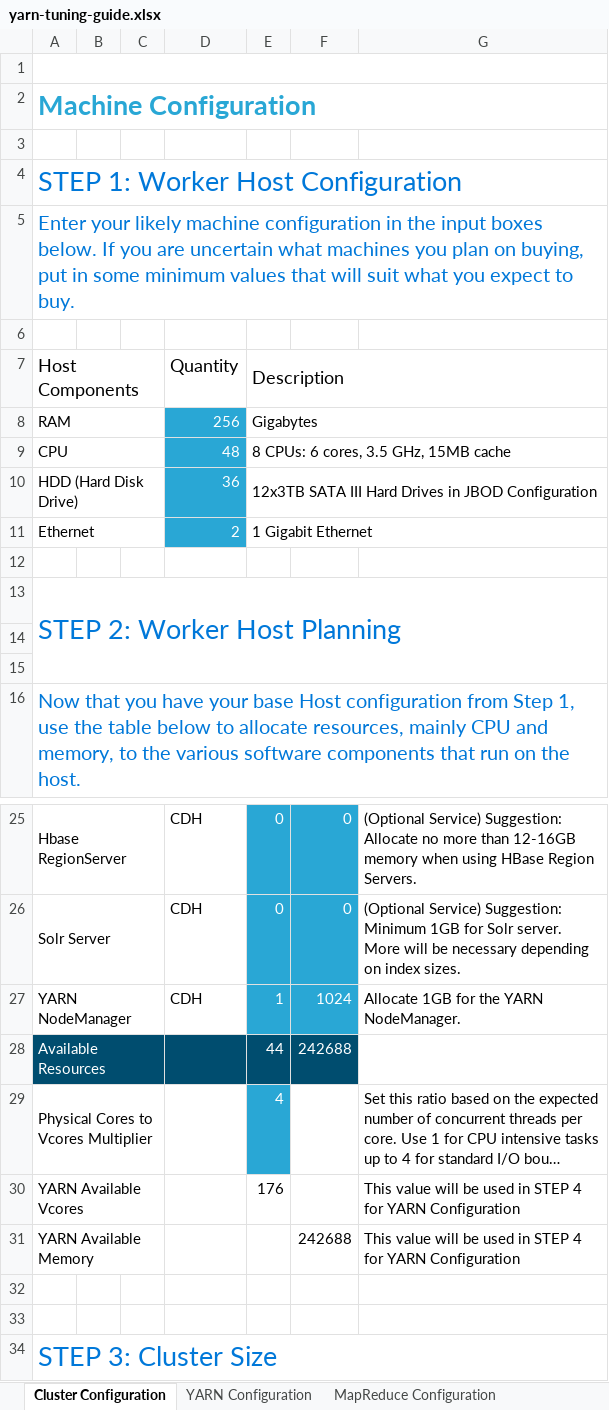
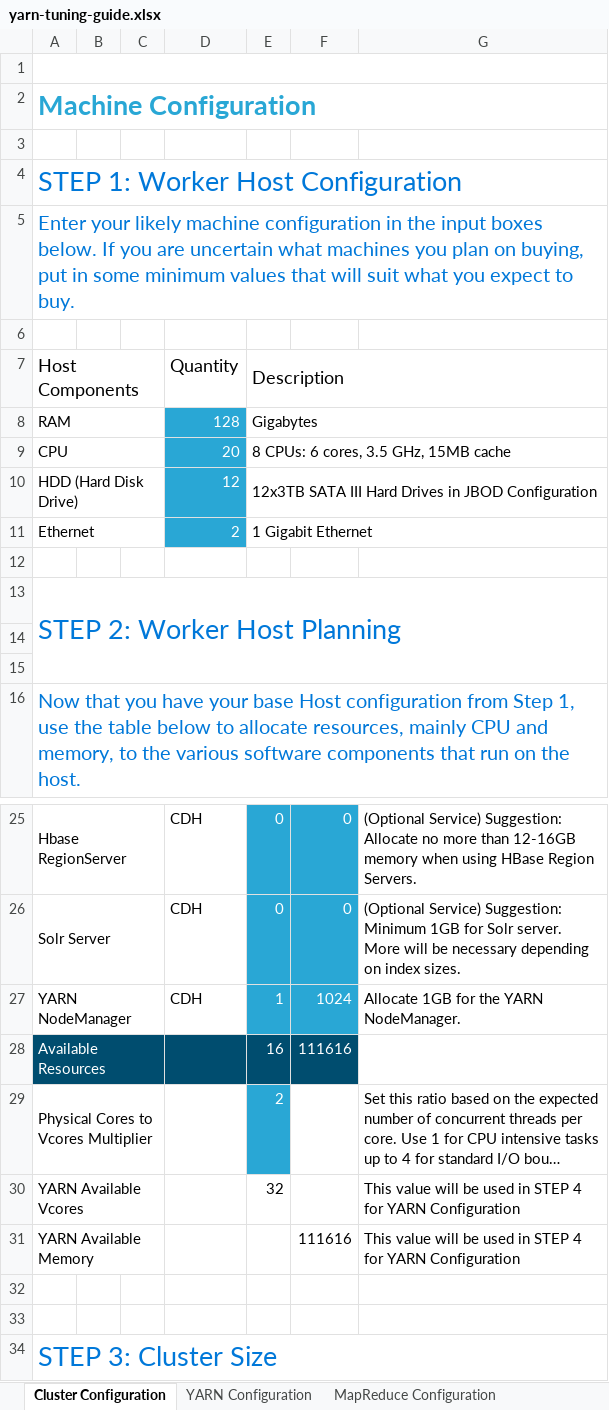
Before and after one commit to allxone/SEBC, an Excel workbook: resources/tools/yarn-tuning-guide.xlsx, sheet Cluster Configuration, drawn as a sheet; only a part is shown, gaps mark what is left out; long unchanged cells end in …; values as stored, in another font and other column widths than the file's, no borders; charts and pictures not drawn; the diff names each change by its address in the sheet, - before the commit and + after, or states it on an @@ line.

```diff
--- a/resources/tools/yarn-tuning-guide.xlsx (sheet Cluster Configuration)
+++ b/resources/tools/yarn-tuning-guide.xlsx (sheet Cluster Configuration)
-D8: 256
+D8: 128
-D9: 48
+D9: 20
-D10: 36
+D10: 12
-E28: 44
+E28: 16
-F28: 242688
+F28: 111616
-E29: 4
+E29: 2
-E30: 176
+E30: 32
-F31: 242688
+F31: 111616
```
Also changed, not shown: sheet YARN Configuration, charts or pictures, 7 other files.
